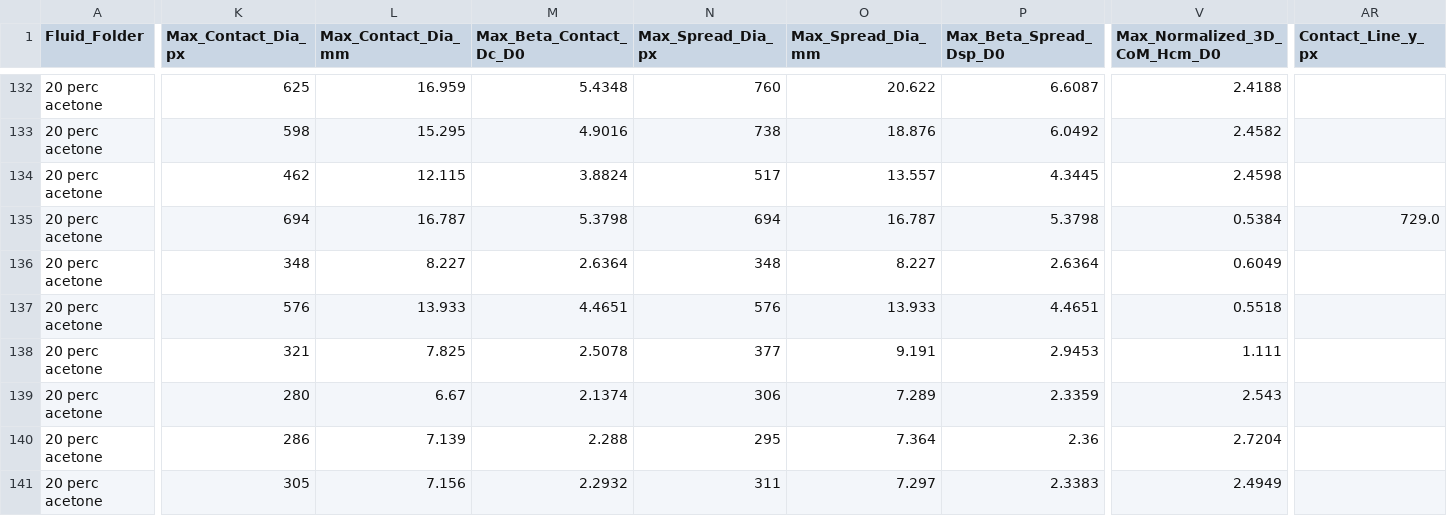
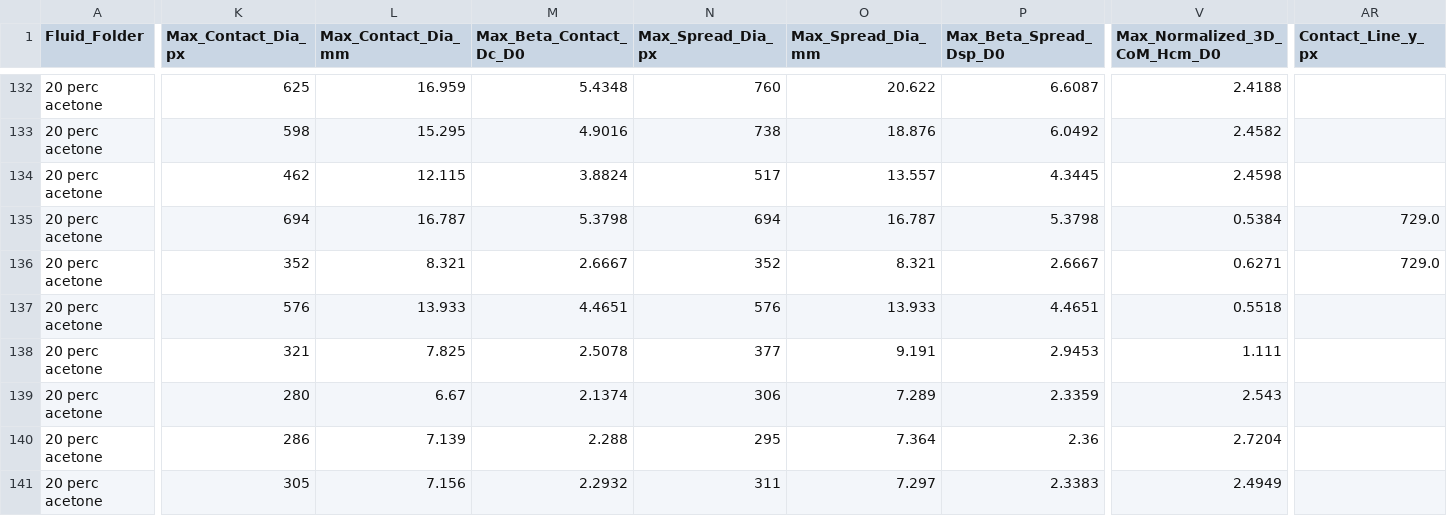
Before and after one commit to pablo-2047/leidenfrost, a CSV file: plot_2/master_summary_plot_2_rectified.csv, drawn as a sheet; only a part is shown, gaps mark what is left out; the diff names each change by its address in the sheet, - before the commit and + after, or states it on an @@ line.

Commit message:
Surgically rectify Water + 20% Acetone 2.9cm 130C contact diameter and update plot_2

```diff
--- a/plot_2/master_summary_plot_2_rectified.csv
+++ b/plot_2/master_summary_plot_2_rectified.csv
-K136 (Max_Contact_Dia_px): 348
+K136 (Max_Contact_Dia_px): 352
-L136 (Max_Contact_Dia_mm): 8.227
+L136 (Max_Contact_Dia_mm): 8.321
-M136 (Max_Beta_Contact_Dc_D0): 2.6364
+M136 (Max_Beta_Contact_Dc_D0): 2.6667
-N136 (Max_Spread_Dia_px): 348
+N136 (Max_Spread_Dia_px): 352
-O136 (Max_Spread_Dia_mm): 8.227
+O136 (Max_Spread_Dia_mm): 8.321
-P136 (Max_Beta_Spread_Dsp_D0): 2.6364
+P136 (Max_Beta_Spread_Dsp_D0): 2.6667
-V136 (Max_Normalized_3D_CoM_Hcm_D0): 0.6049
+V136 (Max_Normalized_3D_CoM_Hcm_D0): 0.6271
-AR136 (Contact_Line_y_px): (empty)
+AR136 (Contact_Line_y_px): 729.0
```
Also changed, not shown: plot_2/07_contact_dia_4_regime_array/four_regime_selected_cases.csv, 3 other files.
